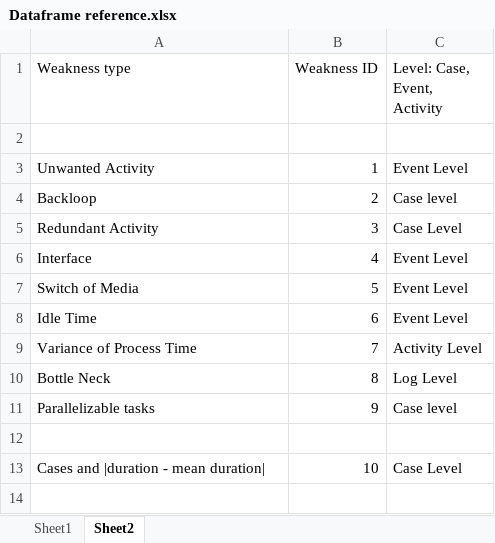
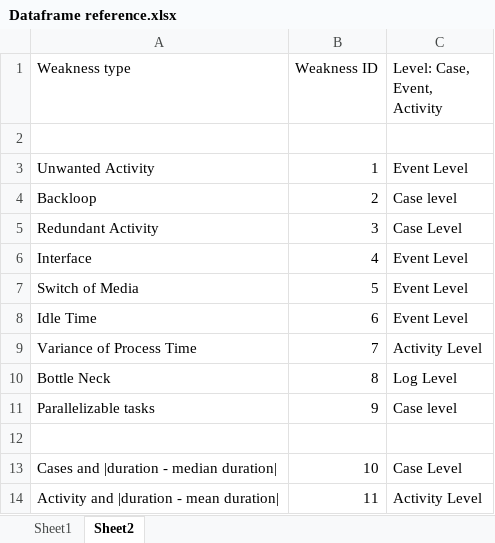
Before and after one commit to deepak-sateesh/processmining, an Excel workbook: Code/Dataframe reference.xlsx, sheet Sheet2, drawn as a sheet; values as stored, in another font and other column widths than the file's, no borders; the diff names each change by its address in the sheet, - before the commit and + after, or states it on an @@ line.

Commit message:
excel update

```diff
--- a/Code/Dataframe reference.xlsx (sheet Sheet2)
+++ b/Code/Dataframe reference.xlsx (sheet Sheet2)
-A13 (Weakness type): Cases and |duration - mean duration|
+A13 (Weakness type): Cases and |duration - median duration|
+row 14: Activity and |duration - mean duration| | 11 | Activity Level
```
